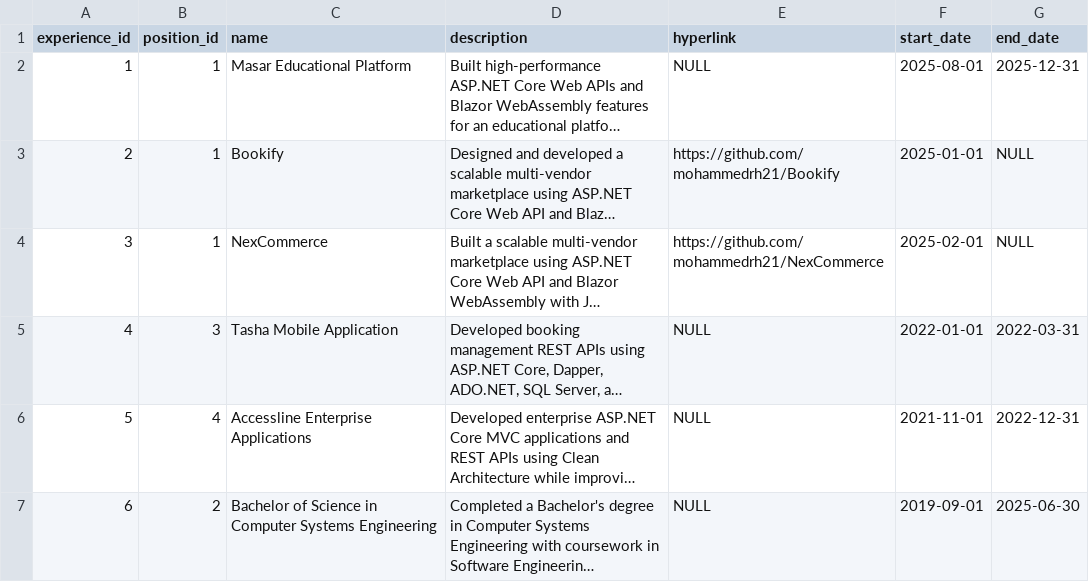
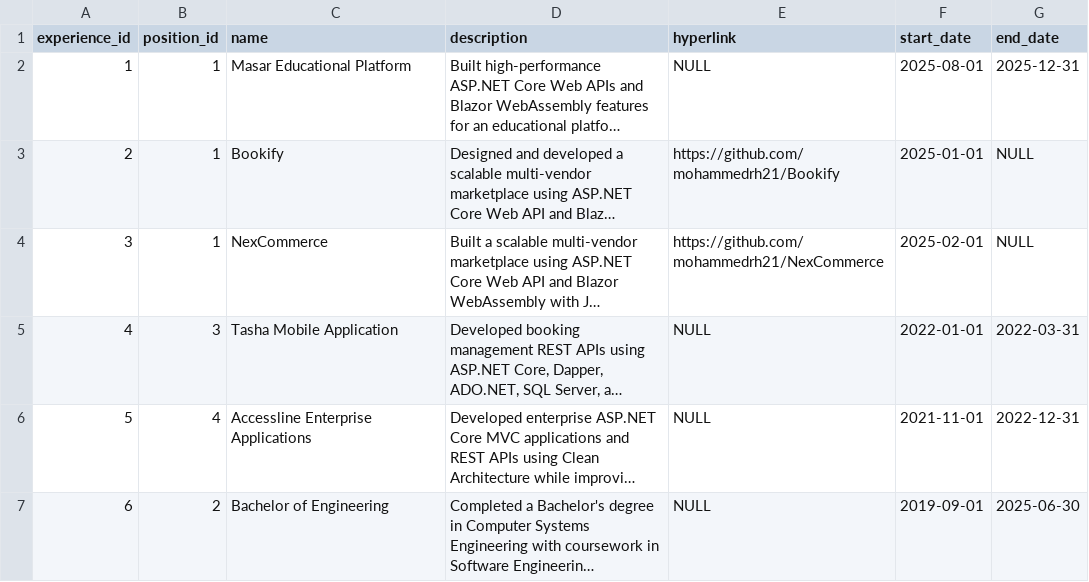
Before and after one commit to mohammedrh21/ai-agents, a CSV file: homework 0/flask_app/database/initial_data/experiences.csv, drawn as a sheet; long unchanged cells end in …; the diff names each change by its address in the sheet, - before the commit and + after, or states it on an @@ line.

Commit message:
updating my data

```diff
--- a/homework 0/flask_app/database/initial_data/experiences.csv
+++ b/homework 0/flask_app/database/initial_data/experiences.csv
-C7 (name): Bachelor of Science in Computer Systems Engineering
+C7 (name): Bachelor of Engineering
```
Also changed, not shown: homework 0/flask_app/database/initial_data/positions.csv.
